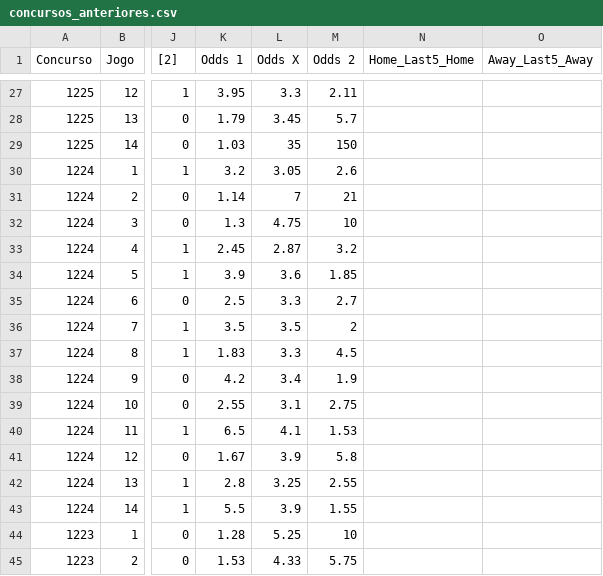
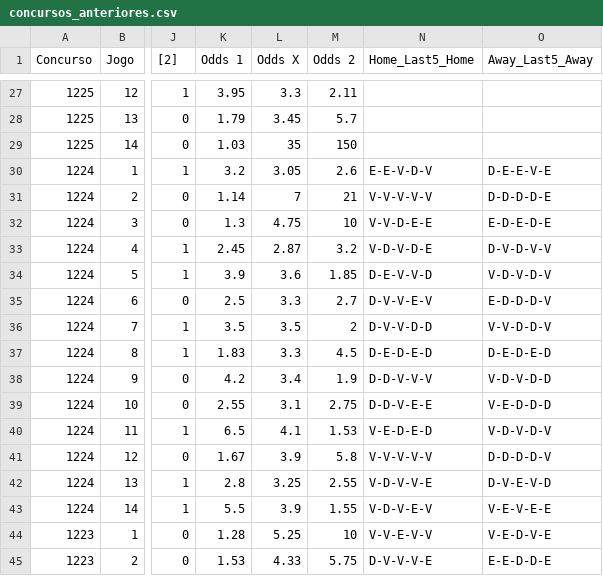
Before and after one commit to marcosvilhena87/loteca-ML-test, a CSV file: data/raw/concursos_anteriores.csv, drawn as a sheet; only a part is shown, gaps mark what is left out; the diff covers the shown part only; the diff names each change by its address in the sheet, - before the commit and + after, or states it on an @@ line.

```diff
--- a/data/raw/concursos_anteriores.csv
+++ b/data/raw/concursos_anteriores.csv
-N30 (Home_Last5_Home): (empty)
+N30 (Home_Last5_Home): E-E-V-D-V
-O30 (Away_Last5_Away): (empty)
+O30 (Away_Last5_Away): D-E-E-V-E
-N31 (Home_Last5_Home): (empty)
+N31 (Home_Last5_Home): V-V-V-V-V
-O31 (Away_Last5_Away): (empty)
+O31 (Away_Last5_Away): D-D-D-D-E
-N32 (Home_Last5_Home): (empty)
+N32 (Home_Last5_Home): V-V-D-E-E
-O32 (Away_Last5_Away): (empty)
+O32 (Away_Last5_Away): E-D-E-D-E
-N33 (Home_Last5_Home): (empty)
+N33 (Home_Last5_Home): V-D-V-D-E
-O33 (Away_Last5_Away): (empty)
+O33 (Away_Last5_Away): D-V-D-V-V
-N34 (Home_Last5_Home): (empty)
+N34 (Home_Last5_Home): D-E-V-V-D
-O34 (Away_Last5_Away): (empty)
+O34 (Away_Last5_Away): V-D-V-D-V
-N35 (Home_Last5_Home): (empty)
+N35 (Home_Last5_Home): D-V-V-E-V
-O35 (Away_Last5_Away): (empty)
+O35 (Away_Last5_Away): E-D-D-D-V
-N36 (Home_Last5_Home): (empty)
+N36 (Home_Last5_Home): D-V-V-D-D
-O36 (Away_Last5_Away): (empty)
+O36 (Away_Last5_Away): V-V-D-D-V
-N37 (Home_Last5_Home): (empty)
+N37 (Home_Last5_Home): D-E-D-E-D
-O37 (Away_Last5_Away): (empty)
+O37 (Away_Last5_Away): D-E-D-E-D
-N38 (Home_Last5_Home): (empty)
+N38 (Home_Last5_Home): D-D-V-V-V
-O38 (Away_Last5_Away): (empty)
+O38 (Away_Last5_Away): V-D-V-D-D
-N39 (Home_Last5_Home): (empty)
+N39 (Home_Last5_Home): D-D-V-E-E
-O39 (Away_Last5_Away): (empty)
+O39 (Away_Last5_Away): V-E-D-D-D
-N40 (Home_Last5_Home): (empty)
+N40 (Home_Last5_Home): V-E-D-E-D
-O40 (Away_Last5_Away): (empty)
+O40 (Away_Last5_Away): V-D-V-D-V
-N41 (Home_Last5_Home): (empty)
+N41 (Home_Last5_Home): V-V-V-V-V
-O41 (Away_Last5_Away): (empty)
+O41 (Away_Last5_Away): D-D-D-D-V
-N42 (Home_Last5_Home): (empty)
+N42 (Home_Last5_Home): V-D-V-V-E
-O42 (Away_Last5_Away): (empty)
+O42 (Away_Last5_Away): D-V-E-V-D
-N43 (Home_Last5_Home): (empty)
+N43 (Home_Last5_Home): V-D-V-E-V
-O43 (Away_Last5_Away): (empty)
+O43 (Away_Last5_Away): V-E-V-E-E
-N44 (Home_Last5_Home): (empty)
+N44 (Home_Last5_Home): V-V-E-V-V
-O44 (Away_Last5_Away): (empty)
+O44 (Away_Last5_Away): V-E-D-V-E
-N45 (Home_Last5_Home): (empty)
+N45 (Home_Last5_Home): D-V-V-V-E
-O45 (Away_Last5_Away): (empty)
+O45 (Away_Last5_Away): E-E-D-D-E
```
Also changed, not shown: 108 edited cells elsewhere in this file, data/raw/proximo_concurso.csv.
